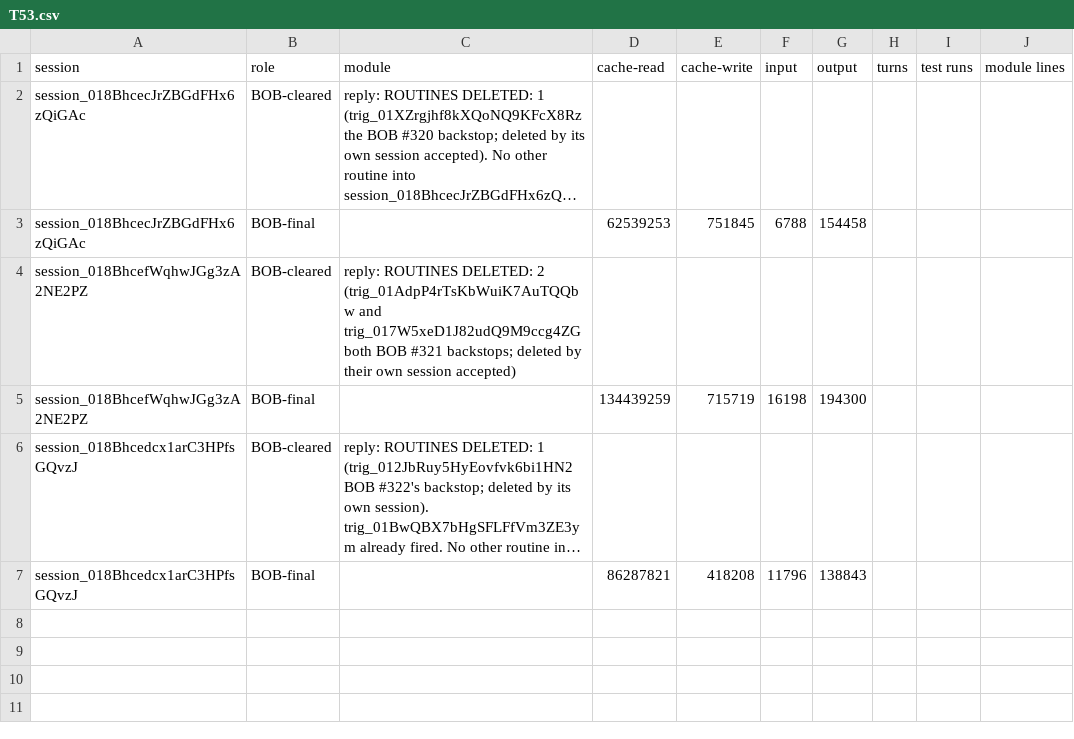
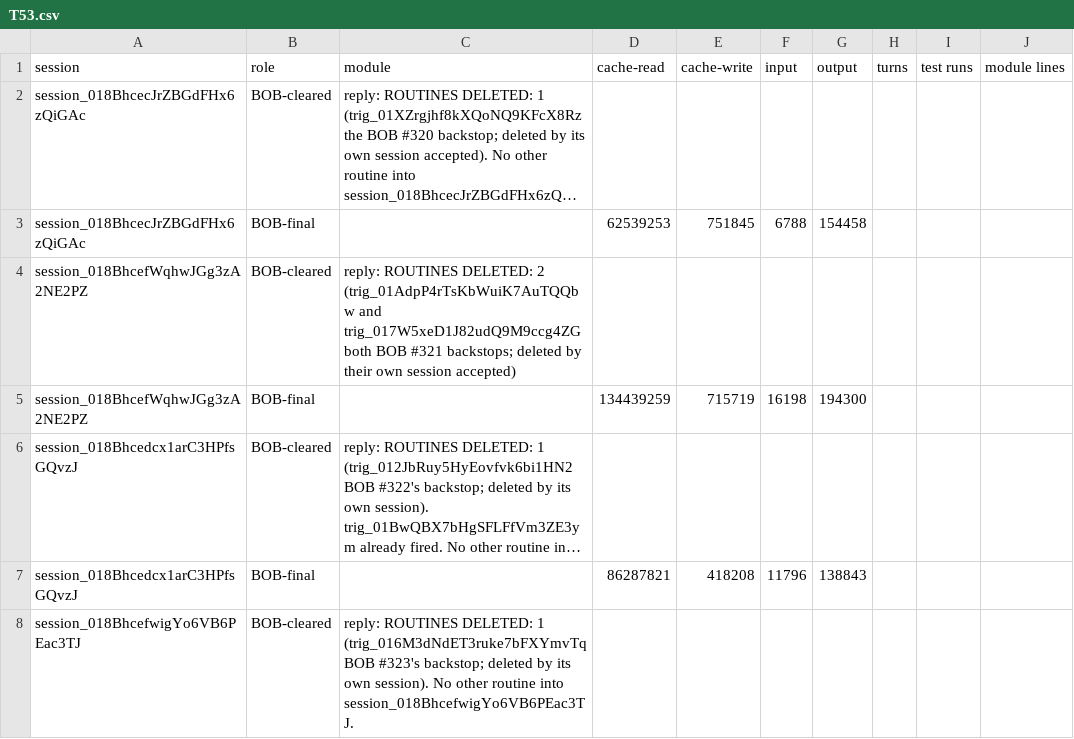
Before and after one commit to believeinoakland/bio, a CSV file: build/metrics/T53.csv, drawn as a sheet; long unchanged cells end in …; the diff names each change by its address in the sheet, - before the commit and + after, or states it on an @@ line.

```diff
--- a/build/metrics/T53.csv
+++ b/build/metrics/T53.csv
+row 8: session_018BhcefwigYo6VB6PEac3TJ | BOB-cleared | reply: ROUTINES DELETED: 1 (trig_016M3dNdET3ruke7bFXYmvTq BOB #323's backstop; deleted by its own session). No other routine into session_018BhcefwigYo6VB6PEac3TJ.
```
